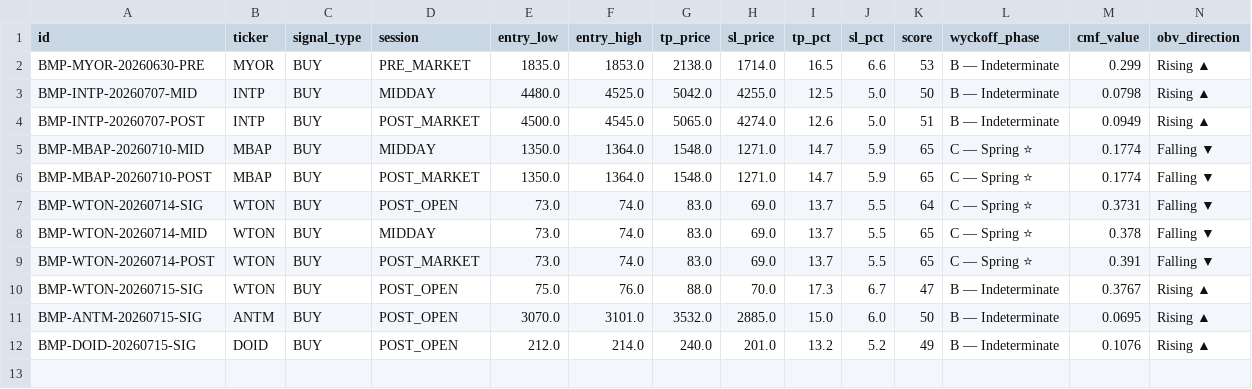
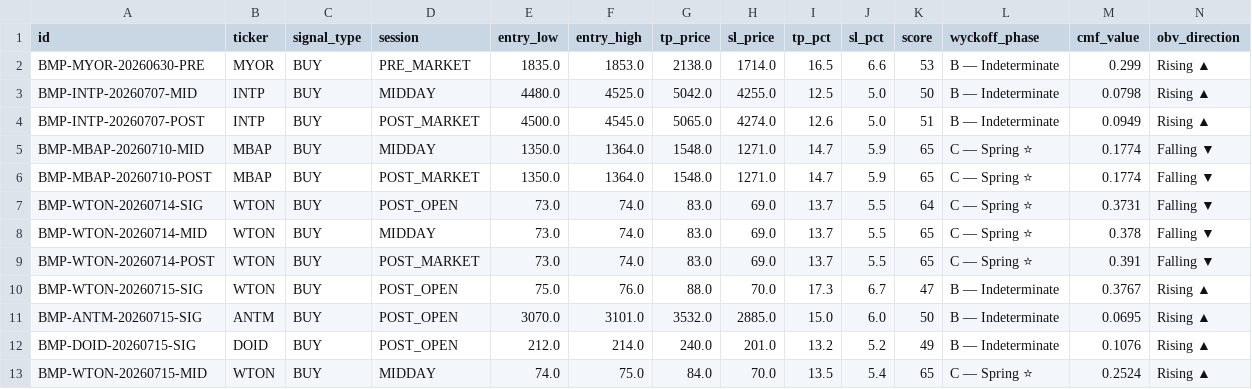
Before and after one commit to aryarifki/bandarmology-signalsFork, a CSV file: data/signals.csv, drawn as a sheet; only a part is shown; rows hold the shown columns only; the diff names each change by its address in the sheet, - before the commit and + after, or states it on an @@ line.

Commit message:
signals MIDDAY 2026-07-15 07:32 UTC

```diff
--- a/data/signals.csv
+++ b/data/signals.csv
+row 13: BMP-WTON-20260715-MID | WTON | BUY | MIDDAY | 74.0 | 75.0 | 84.0 | 70.0 | 13.5 | 5.4 | 65 | C — Spring ⭐ | 0.2524 | Rising ▲
```
